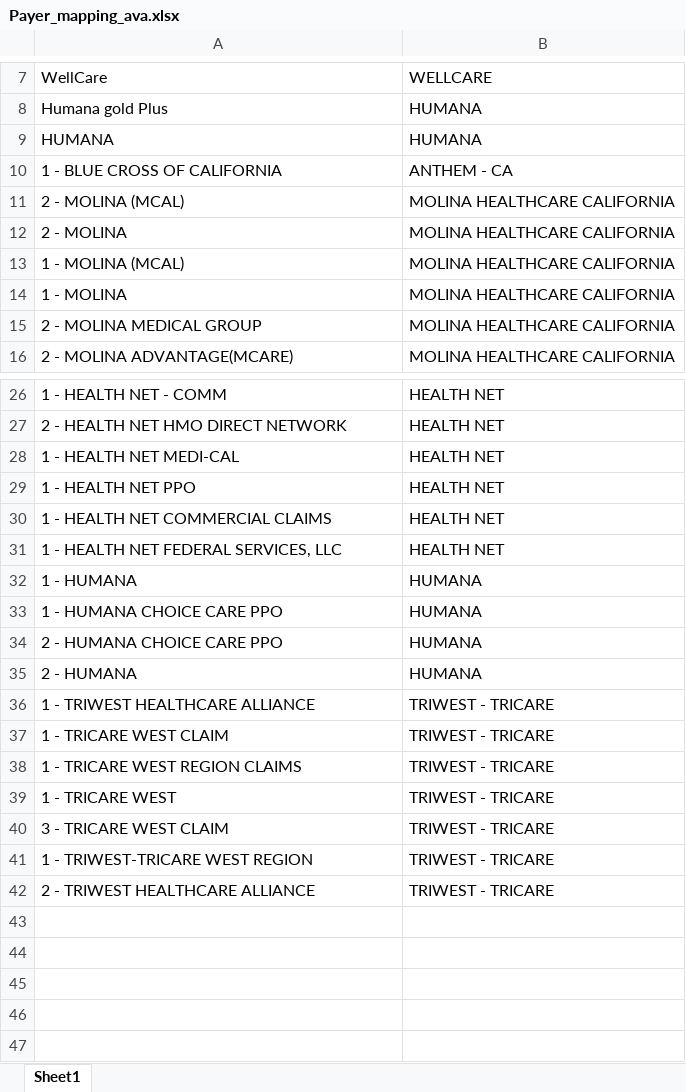
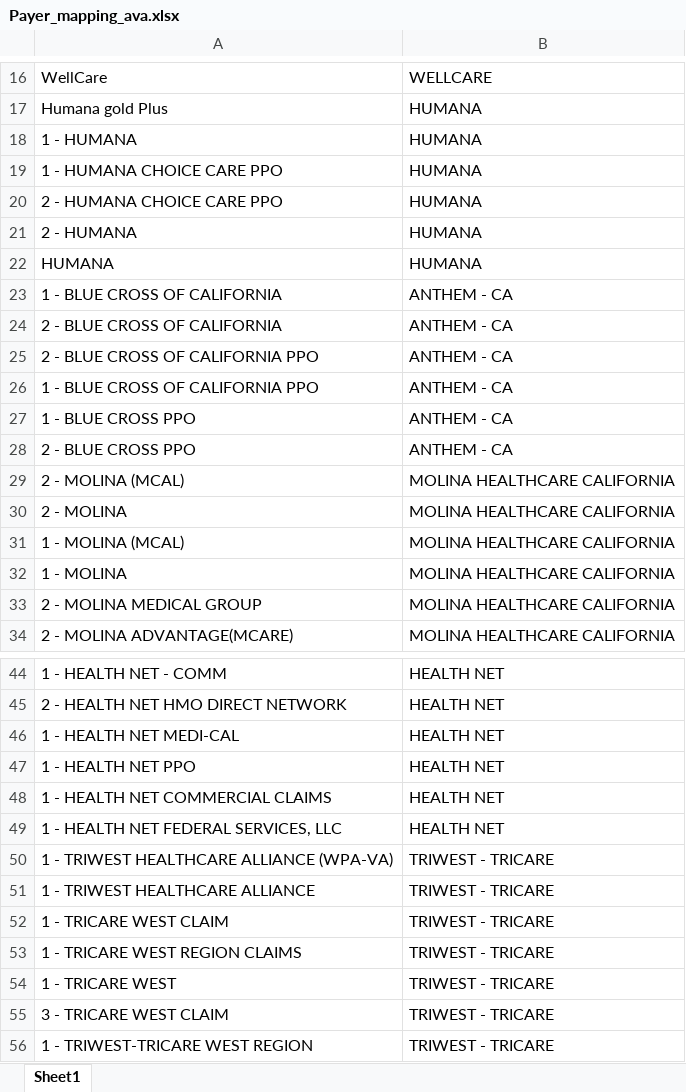
Before and after one commit to TekEssence/claim-status-check, an Excel workbook: backend/src/workflows/claim-status/portals/availity/config/Payer_mapping_ava.xlsx, sheet Sheet1, drawn as a sheet; only a part is shown, gaps mark what is left out; the shorter side is filled out with more unchanged rows; values as stored, in another font and other column widths than the file's, no borders; the diff covers the shown part only; the diff names each change by its address in the sheet, - before the commit and + after, or states it on an @@ line.

```diff
--- a/backend/src/workflows/claim-status/portals/availity/config/Payer_mapping_ava.xlsx (sheet Sheet1)
+++ b/backend/src/workflows/claim-status/portals/availity/config/Payer_mapping_ava.xlsx (sheet Sheet1)
@@ row 32 moved to row 18: 1 - HUMANA @@
@@ row 33 moved to row 19: 1 - HUMANA CHOICE CARE PPO @@
@@ row 34 moved to row 20: 2 - HUMANA CHOICE CARE PPO @@
@@ row 35 moved to row 21: 2 - HUMANA @@
+row 24: 2 - BLUE CROSS OF CALIFORNIA | ANTHEM - CA
+row 25: 2 - BLUE CROSS OF CALIFORNIA PPO | ANTHEM - CA
+row 26: 1 - BLUE CROSS OF CALIFORNIA PPO | ANTHEM - CA
+row 27: 1 - BLUE CROSS PPO | ANTHEM - CA
+row 28: 2 - BLUE CROSS PPO | ANTHEM - CA
+row 50: 1 - TRIWEST HEALTHCARE ALLIANCE (WPA-VA) | TRIWEST - TRICARE
```
Also changed, not shown: 19 added rows elsewhere in this sheet, backend/src/workflows/claim-status/portals/availity/config/Provider_mapping_ava.xlsx, 26 other files.
